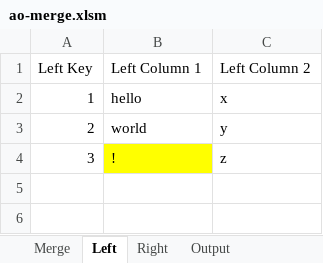
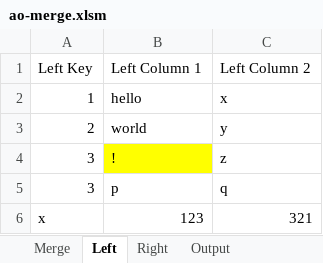
Before and after one commit to alexoooo/ao-excel, an Excel workbook: ao-merge.xlsm, sheet Left, drawn as a sheet; values as stored, in another font and other column widths than the file's, no borders; the diff names each change by its address in the sheet, - before the commit and + after, or states it on an @@ line.

```diff
--- a/ao-merge.xlsm (sheet Left)
+++ b/ao-merge.xlsm (sheet Left)
+row 5: 3 | p | q
+row 6: x | 123 | 321
```
Also changed, not shown: sheet Output, charts or pictures.
